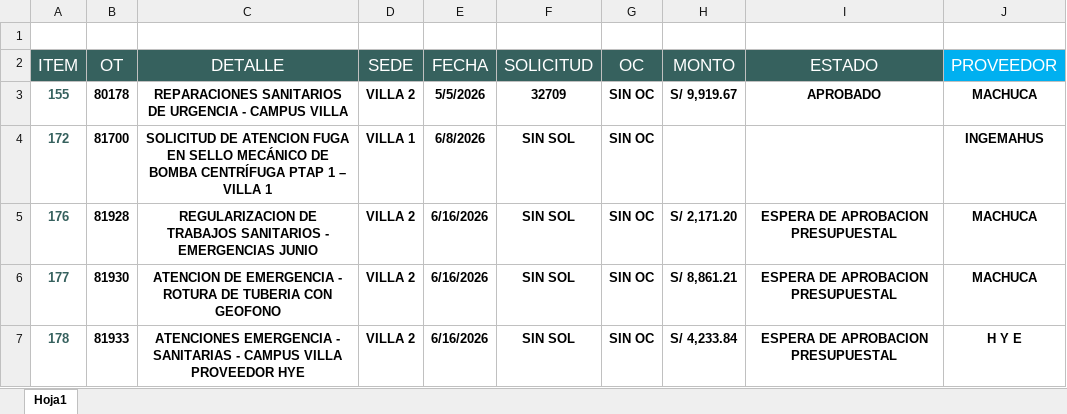
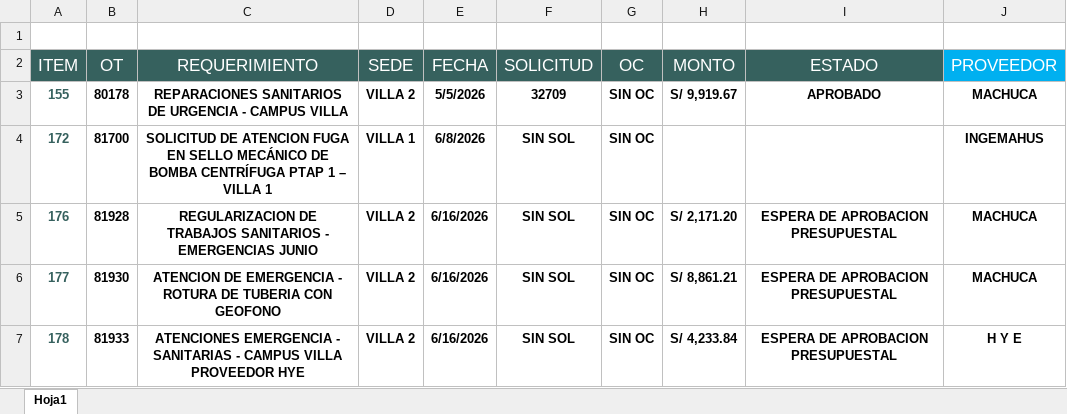
Before and after one commit to frankchavez-cloud/PRUEBAS-SSGG, an Excel workbook: COSTOS SANITARIOS.xlsx, sheet Hoja1, drawn as a sheet; values as stored, in another font and other column widths than the file's, no borders; the diff names each change by its address in the sheet, - before the commit and + after, or states it on an @@ line.

Commit message:
Add files via upload

```diff
--- a/COSTOS SANITARIOS.xlsx (sheet Hoja1)
+++ b/COSTOS SANITARIOS.xlsx (sheet Hoja1)
-C2: DETALLE
+C2: REQUERIMIENTO
```
